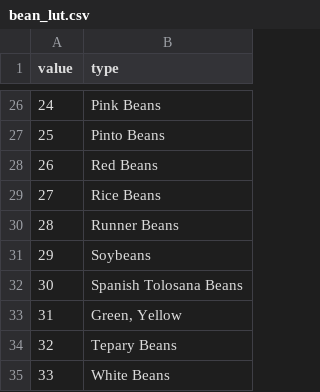
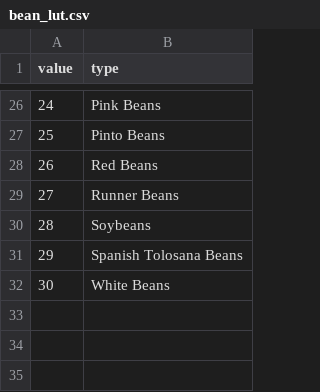
Before and after one commit to MaksimStadler/Bean-Advisor, a CSV file: bean_lut.csv, drawn as a sheet; only a part is shown, gaps mark what is left out; removed rows and columns are numbered as before the commit, all else as after; the diff names each change by its address in the sheet, - before the commit and + after, or states it on an @@ line.

Commit message:
2020-05-21
- Window format updated
- Bean images added
- Main.py is fully functional

```diff
--- a/bean_lut.csv
+++ b/bean_lut.csv
-row 29: 27 | Rice Beans
@@ column A (value) renumbered from row 29 down @@
-row 33: 31 | Green, Yellow
-row 34: 32 | Tepary Beans
```
Also changed, not shown: 38 other files.
